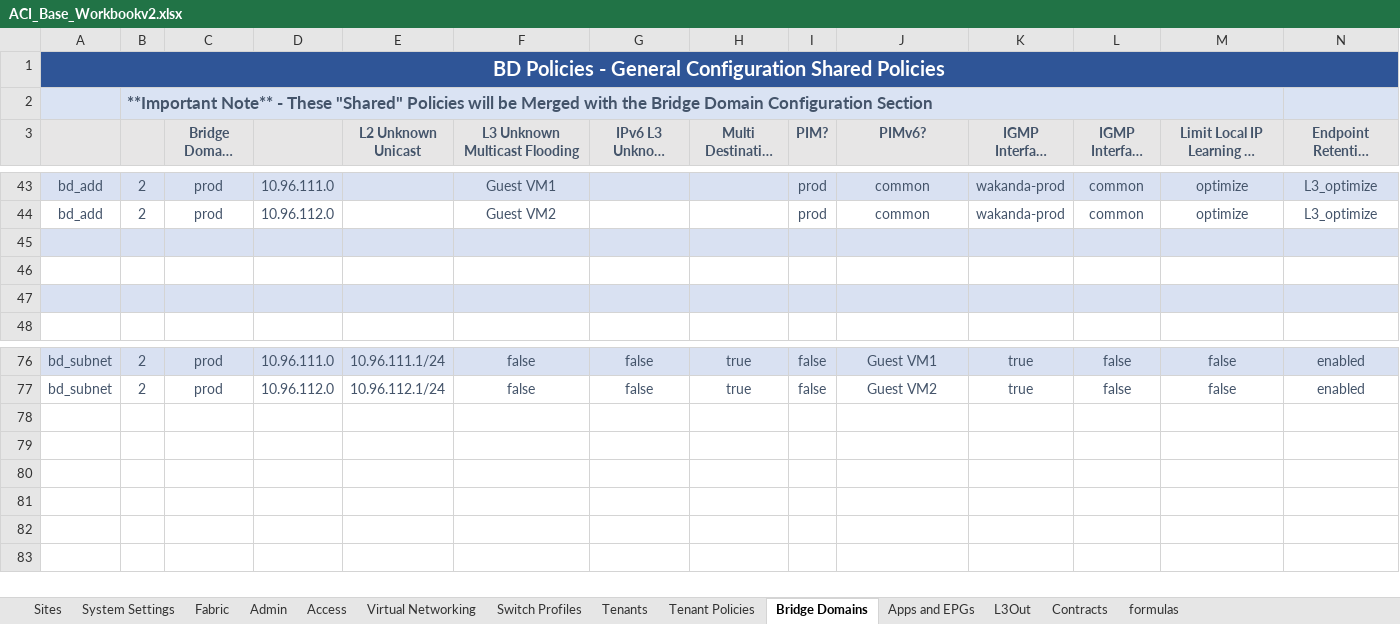
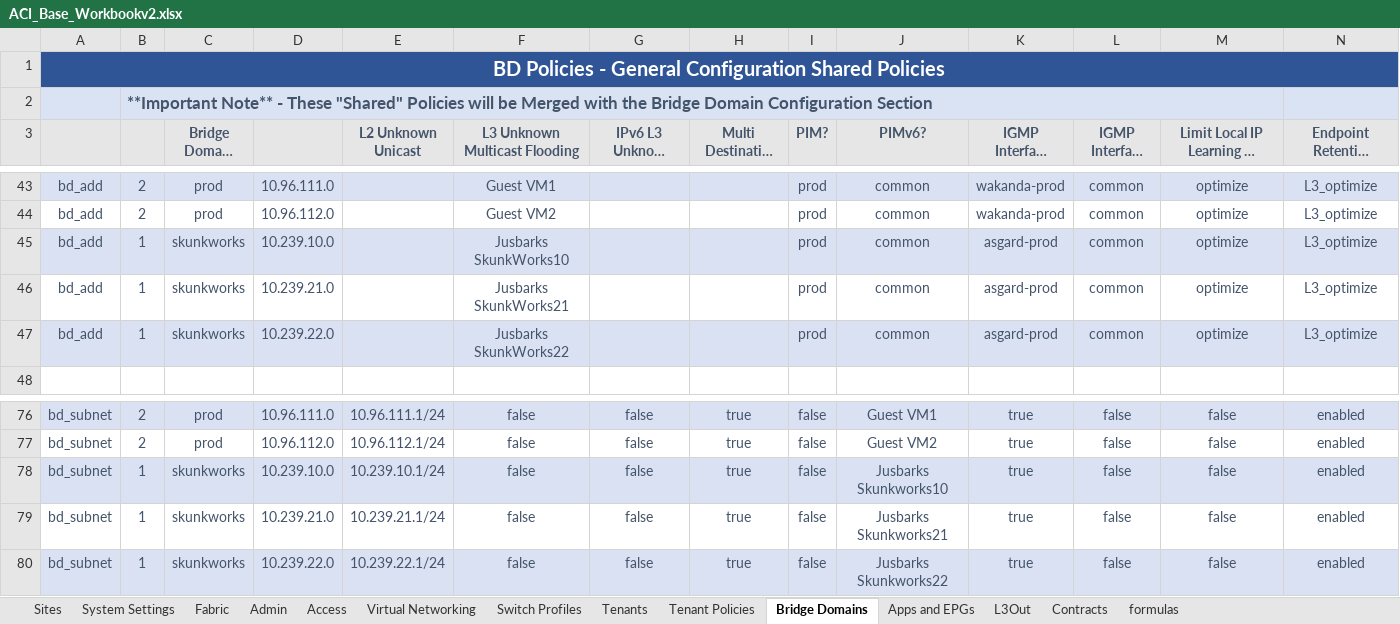
Before and after one commit to scotttyso/iac-easy-aci, an Excel workbook: ACI_Base_Workbookv2.xlsx, sheet Bridge Domains, drawn as a sheet; only a part is shown, gaps mark what is left out; long unchanged cells end in …; values as stored, in another font and other column widths than the file's, no borders; rows hold the shown columns only; the diff names each change by its address in the sheet, - before the commit and + after, or states it on an @@ line.

```diff
--- a/ACI_Base_Workbookv2.xlsx (sheet Bridge Domains)
+++ b/ACI_Base_Workbookv2.xlsx (sheet Bridge Domains)
-row 45: (empty)
+row 45: bd_add | 1 | skunkworks | 10.239.10.0 |  | Jusbarks SkunkWorks10 |  |  | prod | common | asgard-prod | common | optimize | L3_optimize
-row 46: (empty)
+row 46: bd_add | 1 | skunkworks | 10.239.21.0 |  | Jusbarks SkunkWorks21 |  |  | prod | common | asgard-prod | common | optimize | L3_optimize
-row 47: (empty)
+row 47: bd_add | 1 | skunkworks | 10.239.22.0 |  | Jusbarks SkunkWorks22 |  |  | prod | common | asgard-prod | common | optimize | L3_optimize
+row 78: bd_subnet | 1 | skunkworks | 10.239.10.0 | 10.239.10.1/24 | false | false | true | false | Jusbarks Skunkworks10 | true | false | false | enabled
+row 79: bd_subnet | 1 | skunkworks | 10.239.21.0 | 10.239.21.1/24 | false | false | true | false | Jusbarks Skunkworks21 | true | false | false | enabled
+row 80: bd_subnet | 1 | skunkworks | 10.239.22.0 | 10.239.22.1/24 | false | false | true | false | Jusbarks Skunkworks22 | true | false | false | enabled
```
Also changed, not shown: sheet L3Out, sheet Apps and EPGs, sheet Switch Profiles, sheet Access, sheet Tenants, sheet Virtual Networking, 1 more sheet, 3 other files.
